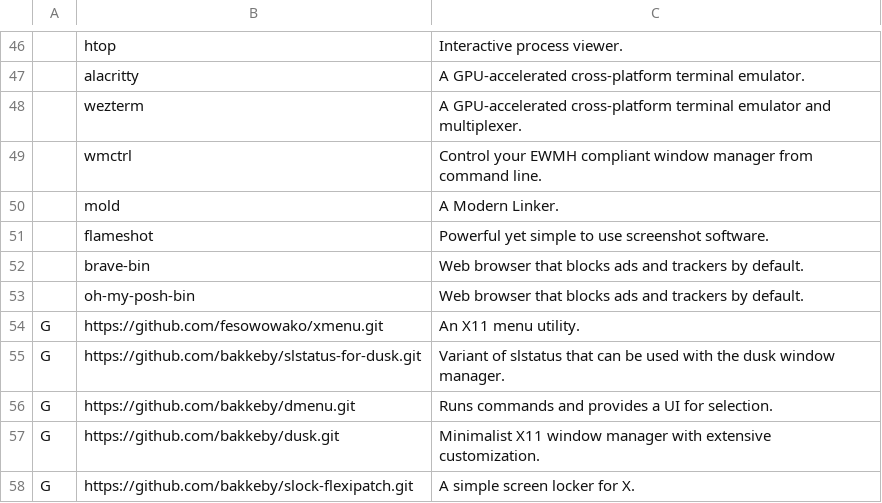
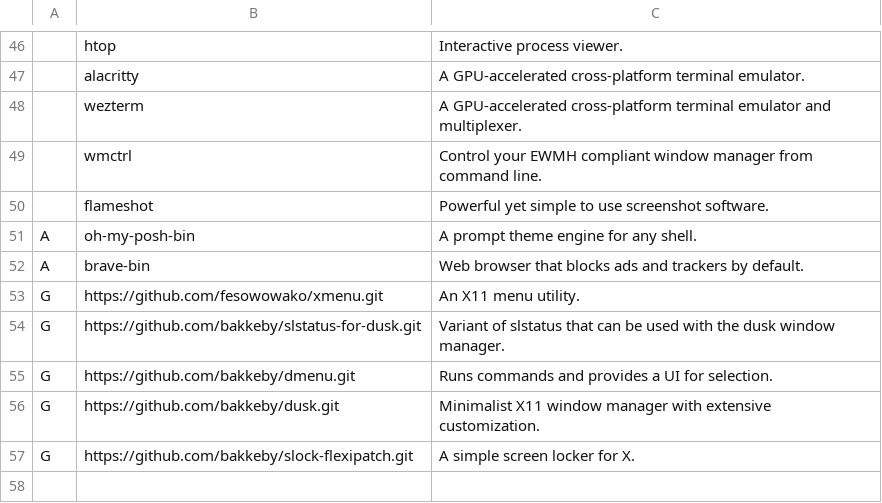
Before and after one commit to fesowowako/LARBS, a CSV file: static/progs.csv, drawn as a sheet; only a part is shown, gaps mark what is left out.

```diff
--- a/static/progs.csv
+++ b/static/progs.csv
@@ -49,6 +49,5 @@
 ,wmctrl,"Control your EWMH compliant window manager from command line."
-,mold,"A Modern Linker."
 ,flameshot,"Powerful yet simple to use screenshot software."
-,brave-bin,"Web browser that blocks ads and trackers by default."
-,oh-my-posh-bin,"Web browser that blocks ads and trackers by default."
+A,oh-my-posh-bin,"A prompt theme engine for any shell."
+A,brave-bin,"Web browser that blocks ads and trackers by default."
 G,https://github.com/fesowowako/xmenu.git,"An X11 menu utility."
```
Also changed, not shown: 1 other file.
